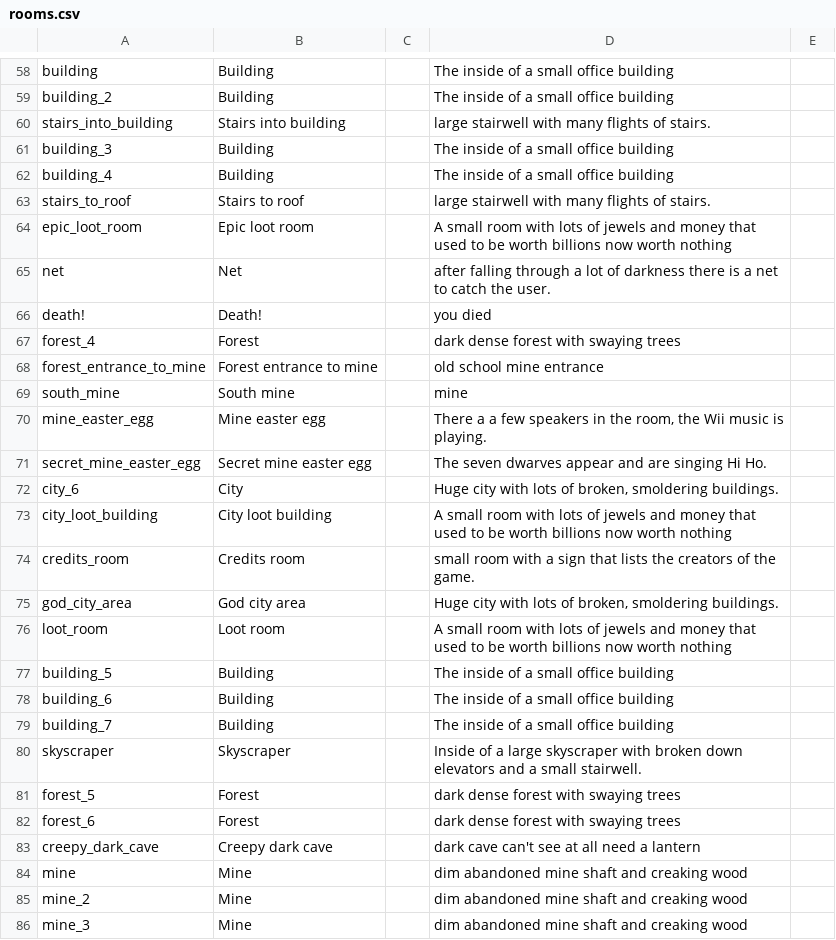
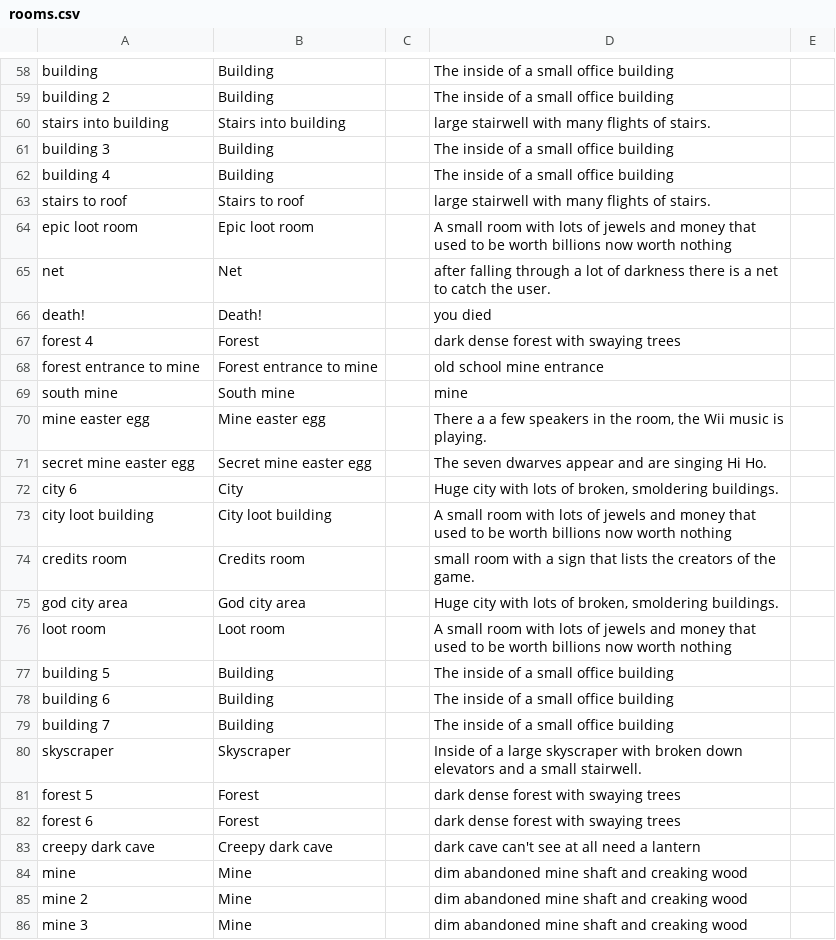
Before and after one commit to ShaneHurley/adventure, a CSV file: data/rooms.csv, drawn as a sheet; only a part is shown, gaps mark what is left out; the diff covers the shown part only; the diff names each change by its address in the sheet, - before the commit and + after, or states it on an @@ line.

```diff
--- a/data/rooms.csv
+++ b/data/rooms.csv
-A59: building_2
+A59: building 2
-A60: stairs_into_building
+A60: stairs into building
-A61: building_3
+A61: building 3
-A62: building_4
+A62: building 4
-A63: stairs_to_roof
+A63: stairs to roof
-A64: epic_loot_room
+A64: epic loot room
-A67: forest_4
+A67: forest 4
-A68: forest_entrance_to_mine
+A68: forest entrance to mine
-A69: south_mine
+A69: south mine
-A70: mine_easter_egg
+A70: mine easter egg
-A71: secret_mine_easter_egg
+A71: secret mine easter egg
-A72: city_6
+A72: city 6
-A73: city_loot_building
+A73: city loot building
-A74: credits_room
+A74: credits room
-A75: god_city_area
+A75: god city area
-A76: loot_room
+A76: loot room
-A77: building_5
+A77: building 5
-A78: building_6
+A78: building 6
-A79: building_7
+A79: building 7
-A81: forest_5
+A81: forest 5
-A82: forest_6
+A82: forest 6
-A83: creepy_dark_cave
+A83: creepy dark cave
-A85: mine_2
+A85: mine 2
-A86: mine_3
+A86: mine 3
```
Also changed, not shown: 136 edited cells elsewhere in this file, data/items.csv, data/map.csv, 1 other file.
